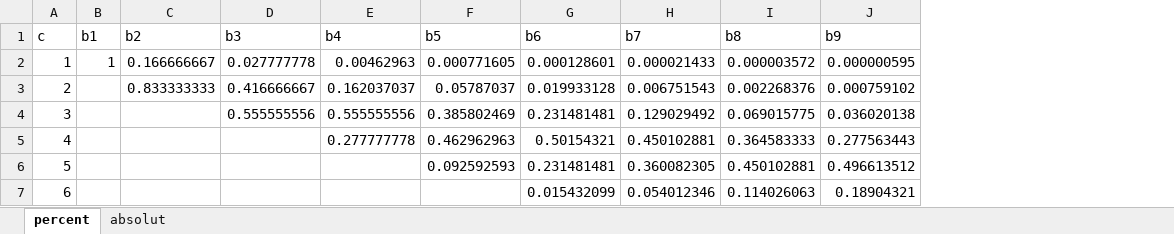
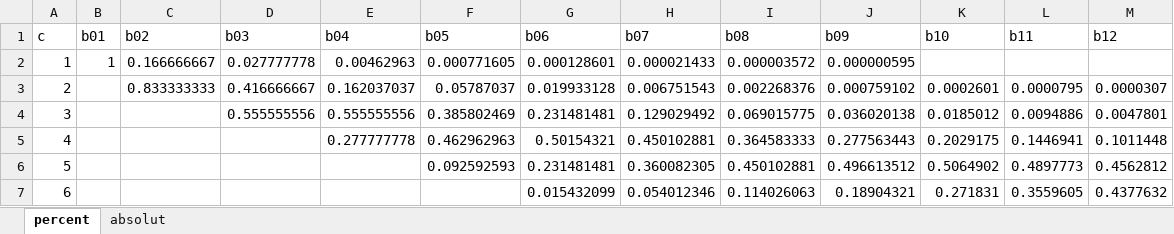
Before and after one commit to jkruppa/biodatascience, an Excel workbook: data/grid_table.xlsx, sheet percent, drawn as a sheet; values as stored, in another font and other column widths than the file's, no borders; the diff names each change by its address in the sheet, - before the commit and + after, or states it on an @@ line.

```diff
--- a/data/grid_table.xlsx (sheet percent)
+++ b/data/grid_table.xlsx (sheet percent)
+column K (b10), rows 3-7: 0.0002601 | 0.0185012 | 0.2029175 | 0.5064902 | 0.271831
+column L (b11), rows 3-7: 0.0000795 | 0.0094886 | 0.1446941 | 0.4897773 | 0.3559605
+column M (b12), rows 3-7: 0.0000307 | 0.0047801 | 0.1011448 | 0.4562812 | 0.4377632
-B1: b1
+B1: b01
-C1: b2
+C1: b02
-D1: b3
+D1: b03
-E1: b4
+E1: b04
-F1: b5
+F1: b05
-G1: b6
+G1: b06
-H1: b7
+H1: b07
-I1: b8
+I1: b08
-J1: b9
+J1: b09
```
Also changed, not shown: 9 other files.
